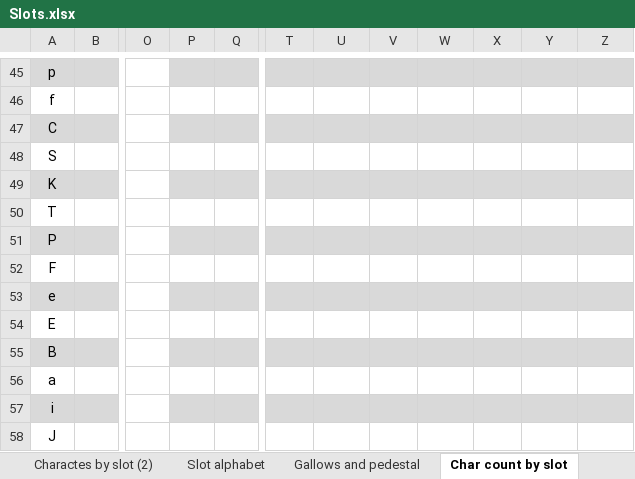
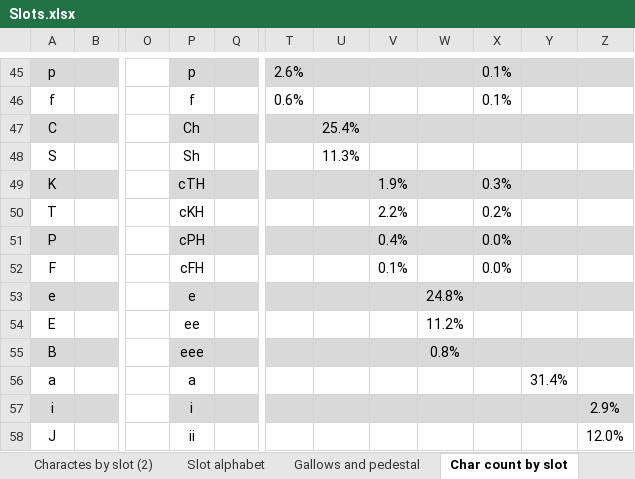
Before and after one commit to mzattera/v4j, an Excel workbook: resources/analysis/slots/Slots.xlsx, sheet Char count by slot, drawn as a sheet; only a part is shown, gaps mark what is left out; values as stored, in another font and other column widths than the file's, no borders; conditional formats not drawn; the diff covers the shown part only; the diff names each change by its address in the sheet, - before the commit and + after, or states it on an @@ line.

```diff
--- a/resources/analysis/slots/Slots.xlsx (sheet Char count by slot)
+++ b/resources/analysis/slots/Slots.xlsx (sheet Char count by slot)
-P45: (empty)
+P45: p
-T45: (empty)
+T45: 2.6%
-X45:X46: (empty)
+X45:X46: 0.1%
-P46: (empty)
+P46: f
-T46: (empty)
+T46: 0.6%
-P47: (empty)
+P47: Ch
-U47: (empty)
+U47: 25.4%
-P48: (empty)
+P48: Sh
-U48: (empty)
+U48: 11.3%
-P49: (empty)
+P49: cTH
-V49: (empty)
+V49: 1.9%
-X49: (empty)
+X49: 0.3%
-P50: (empty)
+P50: cKH
-V50: (empty)
+V50: 2.2%
-X50: (empty)
+X50: 0.2%
-P51: (empty)
+P51: cPH
-V51: (empty)
+V51: 0.4%
-X51:X52: (empty)
+X51:X52: 0.0%
-P52: (empty)
+P52: cFH
-V52: (empty)
+V52: 0.1%
-P53: (empty)
+P53: e
-W53: (empty)
+W53: 24.8%
-P54: (empty)
+P54: ee
-W54: (empty)
+W54: 11.2%
-P55: (empty)
+P55: eee
-W55: (empty)
+W55: 0.8%
-P56: (empty)
+P56: a
-Y56: (empty)
+Y56: 31.4%
-P57: (empty)
+P57: i
-Z57: (empty)
+Z57: 2.9%
-P58: (empty)
+P58: ii
-Z58: (empty)
+Z58: 12.0%
```
Also changed, not shown: 64 added rows, 1 removed row and 47 edited cells elsewhere in this sheet, formulas that keep their value, 2 other files.
